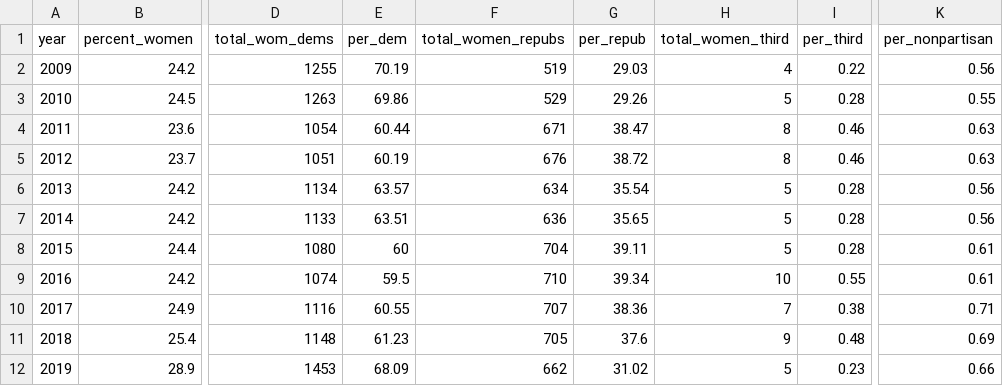
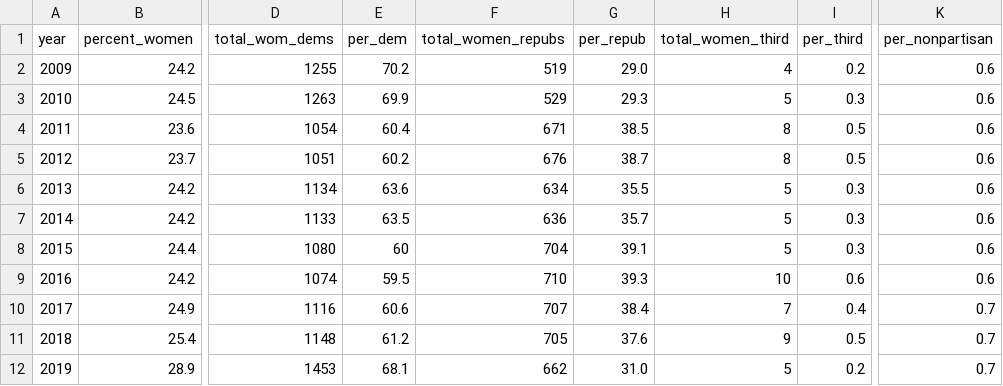
Before and after one commit to janroddy/women_state_leg, a CSV file: national_totals_national_totals_with_party_breakdown.csv, drawn as a sheet; only a part is shown, gaps mark what is left out; the diff names each change by its address in the sheet, - before the commit and + after, or states it on an @@ line.

```diff
--- a/national_totals_national_totals_with_party_breakdown.csv
+++ b/national_totals_national_totals_with_party_breakdown.csv
-E2 (per_dem): 70.19
+E2 (per_dem): 70.2
-G2 (per_repub): 29.03
+G2 (per_repub): 29.0
-I2 (per_third): 0.22
+I2 (per_third): 0.2
-K2 (per_nonpartisan): 0.56
+K2 (per_nonpartisan): 0.6
-E3 (per_dem): 69.86
+E3 (per_dem): 69.9
-G3 (per_repub): 29.26
+G3 (per_repub): 29.3
-I3 (per_third): 0.28
+I3 (per_third): 0.3
-K3 (per_nonpartisan): 0.55
+K3 (per_nonpartisan): 0.6
-E4 (per_dem): 60.44
+E4 (per_dem): 60.4
-G4 (per_repub): 38.47
+G4 (per_repub): 38.5
-I4:I5 (per_third): 0.46
+I4:I5 (per_third): 0.5
-K4:K5 (per_nonpartisan): 0.63
+K4:K5 (per_nonpartisan): 0.6
-E5 (per_dem): 60.19
+E5 (per_dem): 60.2
-G5 (per_repub): 38.72
+G5 (per_repub): 38.7
-E6 (per_dem): 63.57
+E6 (per_dem): 63.6
-G6 (per_repub): 35.54
+G6 (per_repub): 35.5
-I6:I8 (per_third): 0.28
+I6:I8 (per_third): 0.3
-K6:K7 (per_nonpartisan): 0.56
+K6:K7 (per_nonpartisan): 0.6
-E7 (per_dem): 63.51
+E7 (per_dem): 63.5
-G7 (per_repub): 35.65
+G7 (per_repub): 35.7
-G8 (per_repub): 39.11
+G8 (per_repub): 39.1
-K8:K9 (per_nonpartisan): 0.61
+K8:K9 (per_nonpartisan): 0.6
-G9 (per_repub): 39.34
+G9 (per_repub): 39.3
-I9 (per_third): 0.55
+I9 (per_third): 0.6
-E10 (per_dem): 60.55
+E10 (per_dem): 60.6
-G10 (per_repub): 38.36
+G10 (per_repub): 38.4
-I10 (per_third): 0.38
+I10 (per_third): 0.4
-K10 (per_nonpartisan): 0.71
+K10 (per_nonpartisan): 0.7
-E11 (per_dem): 61.23
+E11 (per_dem): 61.2
-I11 (per_third): 0.48
+I11 (per_third): 0.5
-K11 (per_nonpartisan): 0.69
+K11 (per_nonpartisan): 0.7
-E12 (per_dem): 68.09
+E12 (per_dem): 68.1
-G12 (per_repub): 31.02
+G12 (per_repub): 31.0
-I12 (per_third): 0.23
+I12 (per_third): 0.2
-K12 (per_nonpartisan): 0.66
+K12 (per_nonpartisan): 0.7
```
Also changed, not shown: 1 other file.
